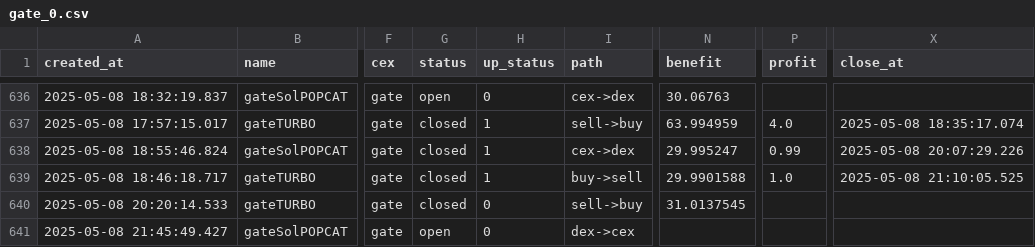
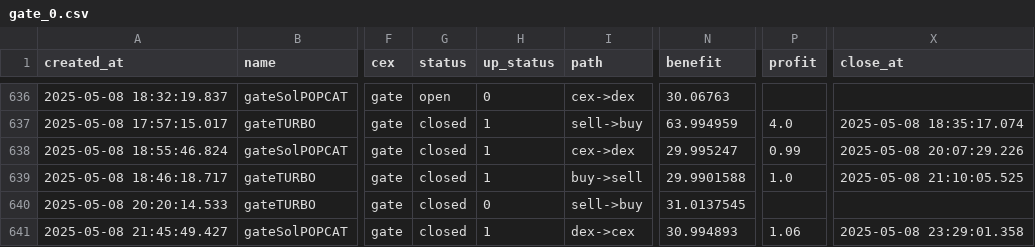
Before and after one commit to txnj/data, a CSV file: gate_0.csv, drawn as a sheet; only a part is shown, gaps mark what is left out; the diff names each change by its address in the sheet, - before the commit and + after, or states it on an @@ line.

```diff
--- a/gate_0.csv
+++ b/gate_0.csv
-G641 (status): open
+G641 (status): closed
-H641 (up_status): 0
+H641 (up_status): 1
-N641 (benefit): (empty)
+N641 (benefit): 30.994893
-P641 (profit): (empty)
+P641 (profit): 1.06
-X641 (close_at): (empty)
+X641 (close_at): 2025-05-08 23:29:01.358
```
Also changed, not shown: bitget_0.csv.
